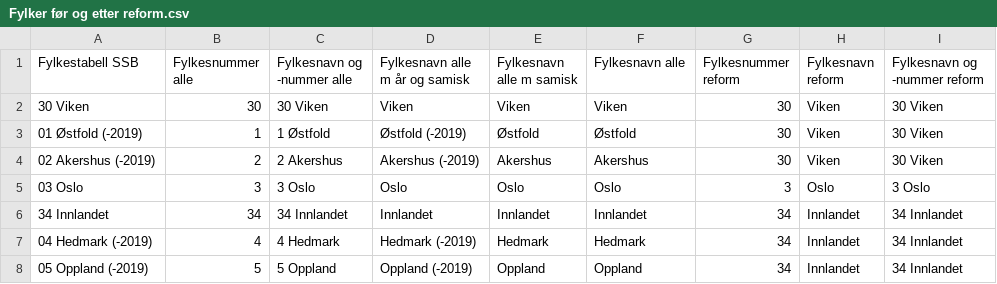
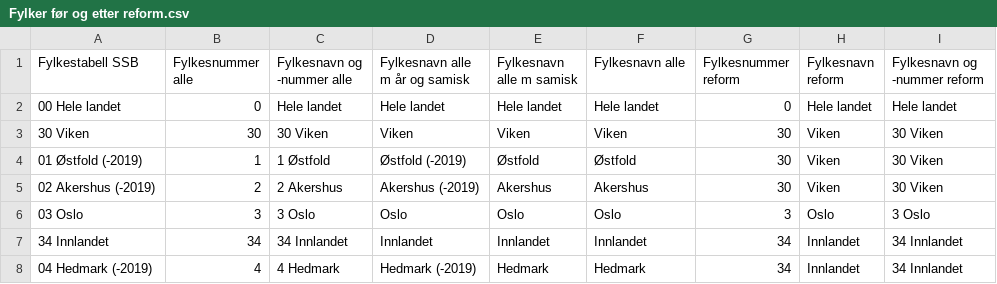
Before and after one commit to evensrii/VT_Pluss, a CSV file: Maler/Fylker før og etter reform.csv, drawn as a sheet; only a part is shown; the shorter side is filled out with more unchanged rows; the diff names each change by its address in the sheet, - before the commit and + after, or states it on an @@ line.

Commit message:
fylker

```diff
--- a/Maler/Fylker før og etter reform.csv
+++ b/Maler/Fylker før og etter reform.csv
+row 2: 00 Hele landet | 0 | Hele landet | Hele landet | Hele landet | Hele landet | 0 | Hele landet | Hele landet
```
